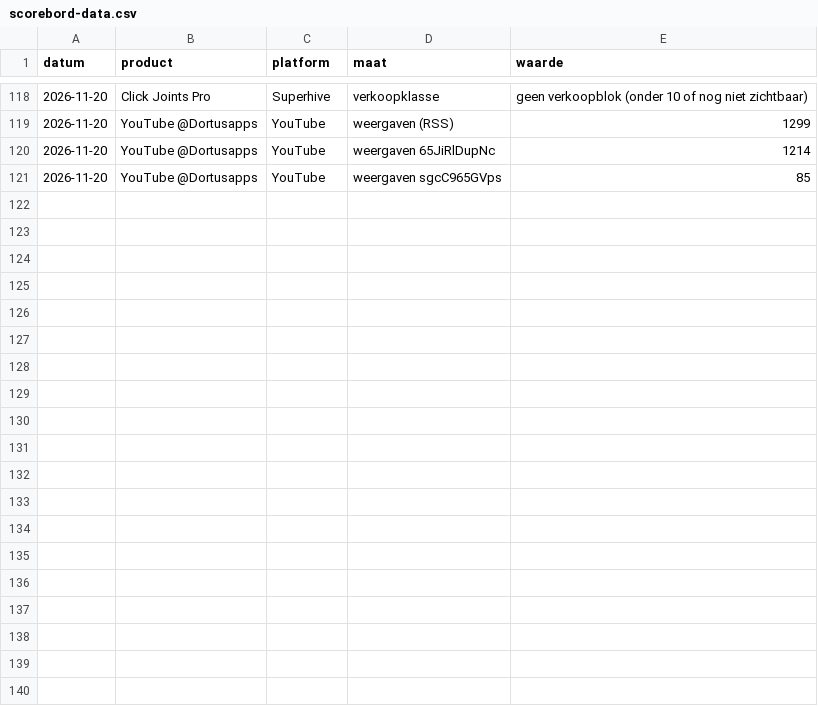
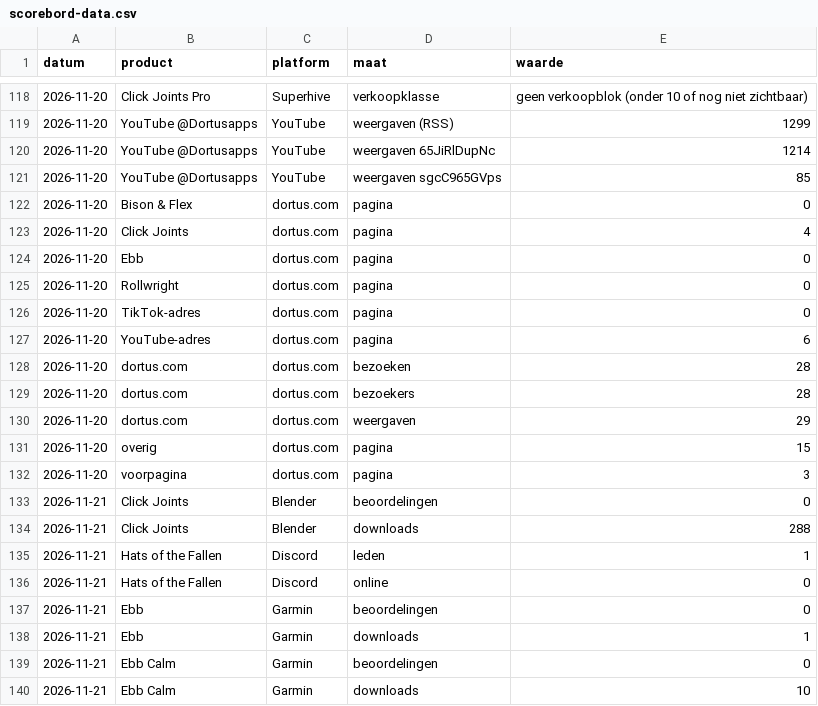
Before and after one commit to thijsduinhouwer2002-coder/dortus-hq, a CSV file: organisatie/scorebord-data.csv, drawn as a sheet; only a part is shown, gaps mark what is left out; the diff covers the shown part only.

```diff
--- a/organisatie/scorebord-data.csv
+++ b/organisatie/scorebord-data.csv
@@ -121 +121,20 @@ datum,product,platform,maat,waarde
 2026-11-20,YouTube @Dortusapps,YouTube,weergaven sgcC965GVps,85
+2026-11-20,Bison & Flex,dortus.com,pagina,0
+2026-11-20,Click Joints,dortus.com,pagina,4
+2026-11-20,Ebb,dortus.com,pagina,0
+2026-11-20,Rollwright,dortus.com,pagina,0
+2026-11-20,TikTok-adres,dortus.com,pagina,0
+2026-11-20,YouTube-adres,dortus.com,pagina,6
+2026-11-20,dortus.com,dortus.com,bezoeken,28
+2026-11-20,dortus.com,dortus.com,bezoekers,28
+2026-11-20,dortus.com,dortus.com,weergaven,29
+2026-11-20,overig,dortus.com,pagina,15
+2026-11-20,voorpagina,dortus.com,pagina,3
+2026-11-21,Click Joints,Blender,beoordelingen,0
+2026-11-21,Click Joints,Blender,downloads,288
+2026-11-21,Hats of the Fallen,Discord,leden,1
+2026-11-21,Hats of the Fallen,Discord,online,0
+2026-11-21,Ebb,Garmin,beoordelingen,0
+2026-11-21,Ebb,Garmin,downloads,1
+2026-11-21,Ebb Calm,Garmin,beoordelingen,0
+2026-11-21,Ebb Calm,Garmin,downloads,10
```
Also changed, not shown: 17 added rows elsewhere in this file, 1 other file.
